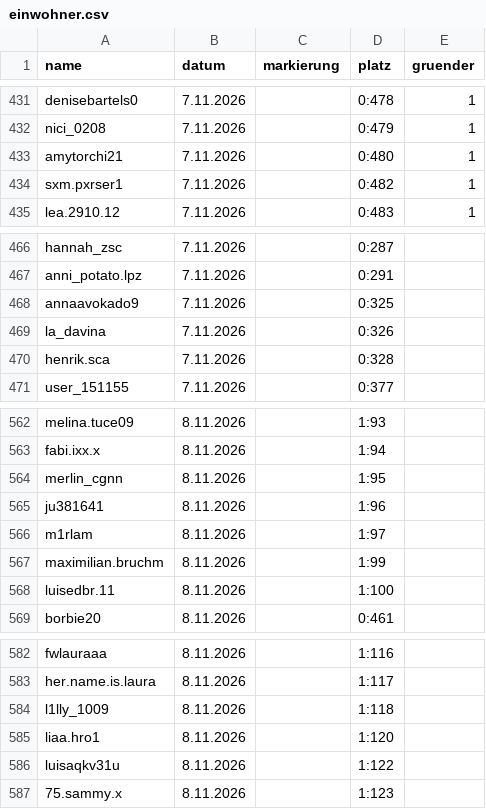
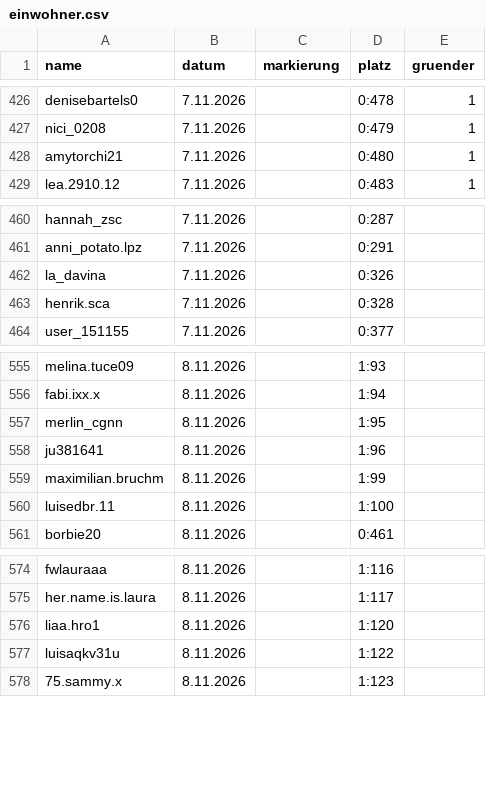
Before and after one commit to alexbarthel22-crypto/Wissensvideos, a CSV file: muscheltal/daten/einwohner.csv, drawn as a sheet; only a part is shown, gaps mark what is left out; removed rows and columns are numbered as before the commit, all else as after; the diff covers the shown part only; the diff names each change by its address in the sheet, - before the commit and + after, or states it on an @@ line.

```diff
--- a/muscheltal/daten/einwohner.csv
+++ b/muscheltal/daten/einwohner.csv
-row 434: sxm.pxrser1 | 7.11.2026 |  | 0:482 | 1
-row 468: annaavokado9 | 7.11.2026 |  | 0:325
-row 566: m1rlam | 8.11.2026 |  | 1:97
-row 584: l1lly_1009 | 8.11.2026 |  | 1:118
```
Also changed, not shown: 15 added rows, 5 removed rows and 6 edited cells elsewhere in this file, 7 other files.
